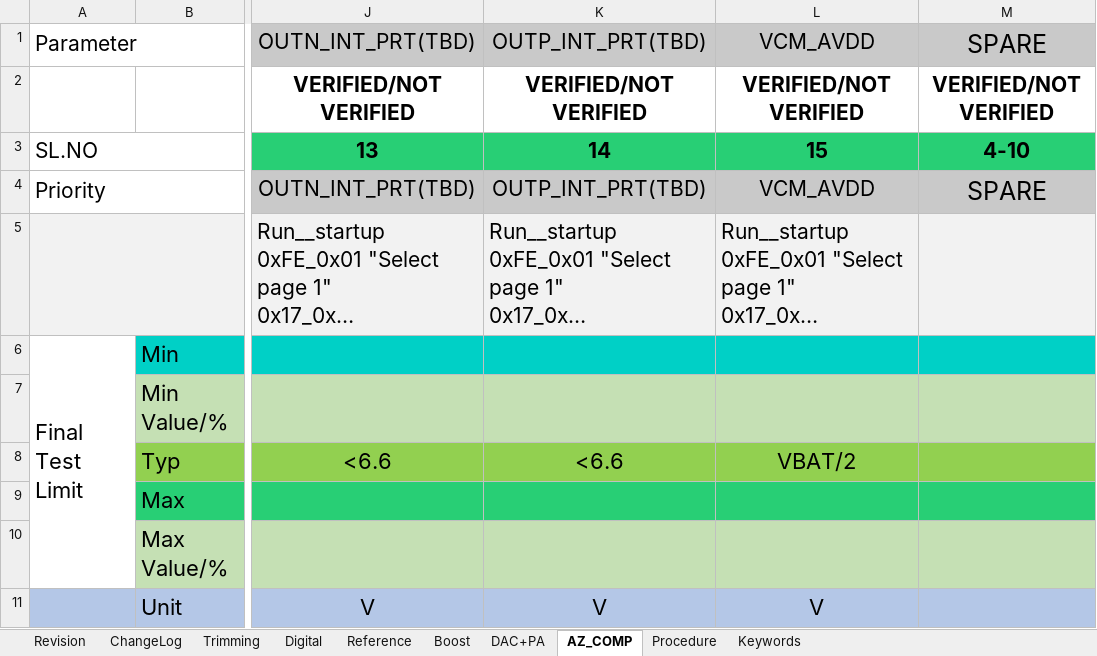
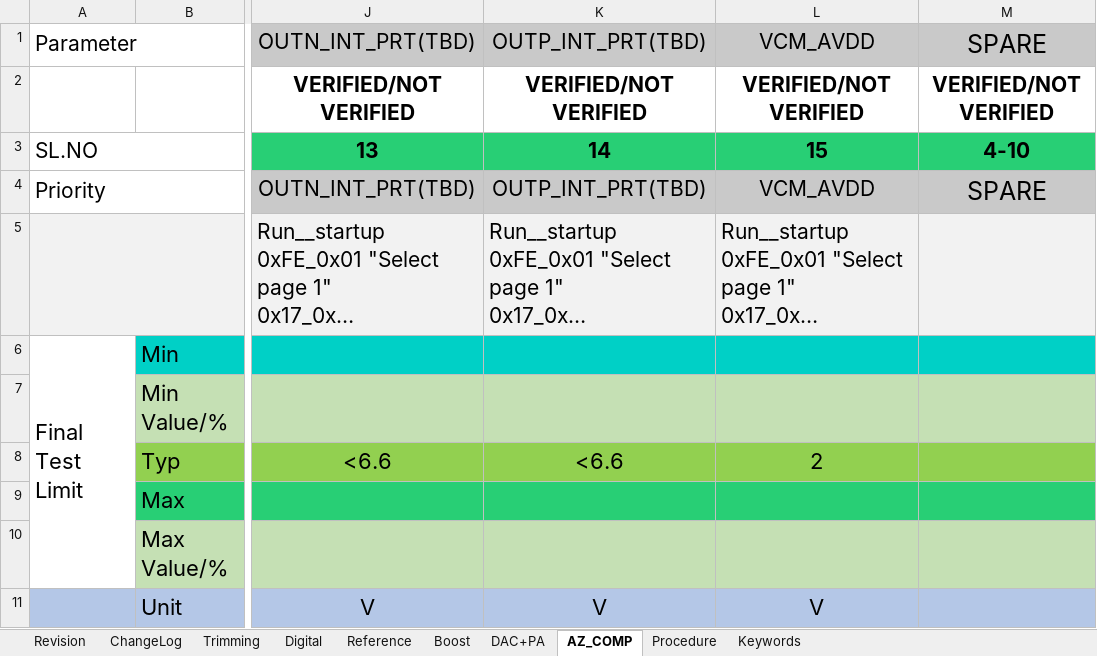
Before and after one commit to HarishKumarSedu/IVM6311ATE, an Excel workbook: IVM6311_Testing_scripts.xlsx, sheet AZ_COMP, drawn as a sheet; only a part is shown, gaps mark what is left out; long unchanged cells end in …; values as stored, in another font and other column widths than the file's, no borders; the diff names each change by its address in the sheet, - before the commit and + after, or states it on an @@ line.

```diff
--- a/IVM6311_Testing_scripts.xlsx (sheet AZ_COMP)
+++ b/IVM6311_Testing_scripts.xlsx (sheet AZ_COMP)
-L8: VBAT/2
+L8: 2
```
Also changed, not shown: 3 other files.
